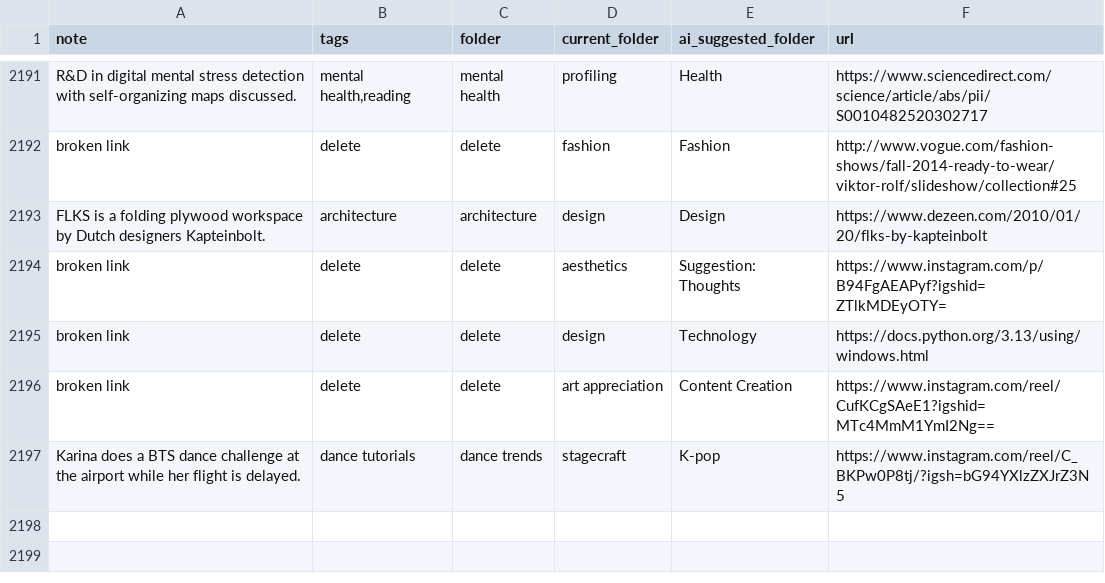
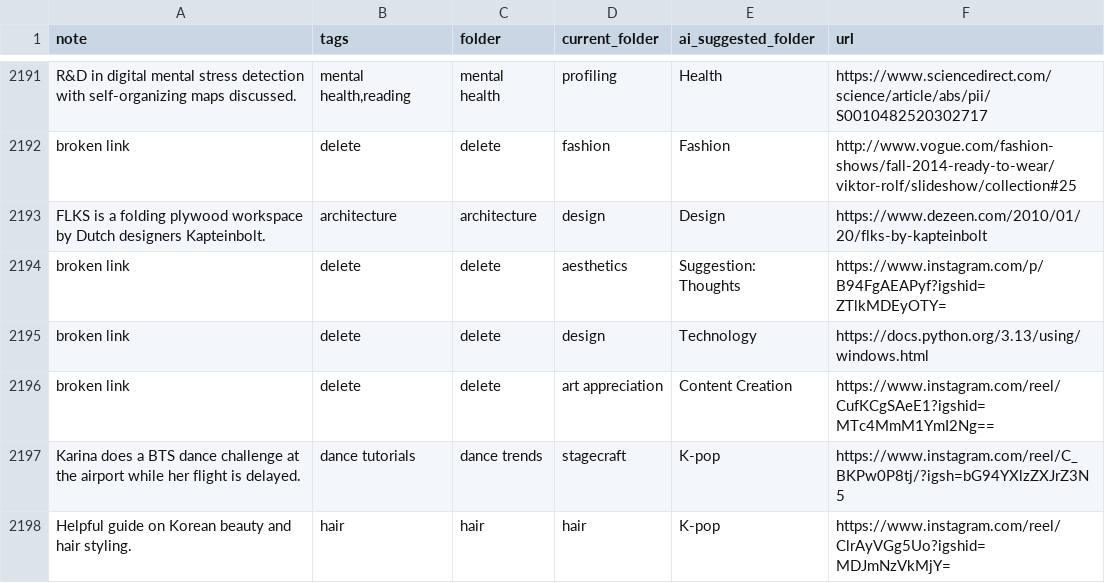
Before and after one commit to paikalilly/bookmark-sorter, a CSV file: bookmarks_sorted.csv, drawn as a sheet; only a part is shown, gaps mark what is left out; the diff names each change by its address in the sheet, - before the commit and + after, or states it on an @@ line.

Commit message:
Update bookmarks_sorted.csv via Streamlit app

```diff
--- a/bookmarks_sorted.csv
+++ b/bookmarks_sorted.csv
+row 2198: Helpful guide on Korean beauty and hair styling. | hair | hair | hair | K-pop | https://www.instagram.com/reel/ClrAyVGg5Uo?igshid=MDJmNzVkMjY=
```
